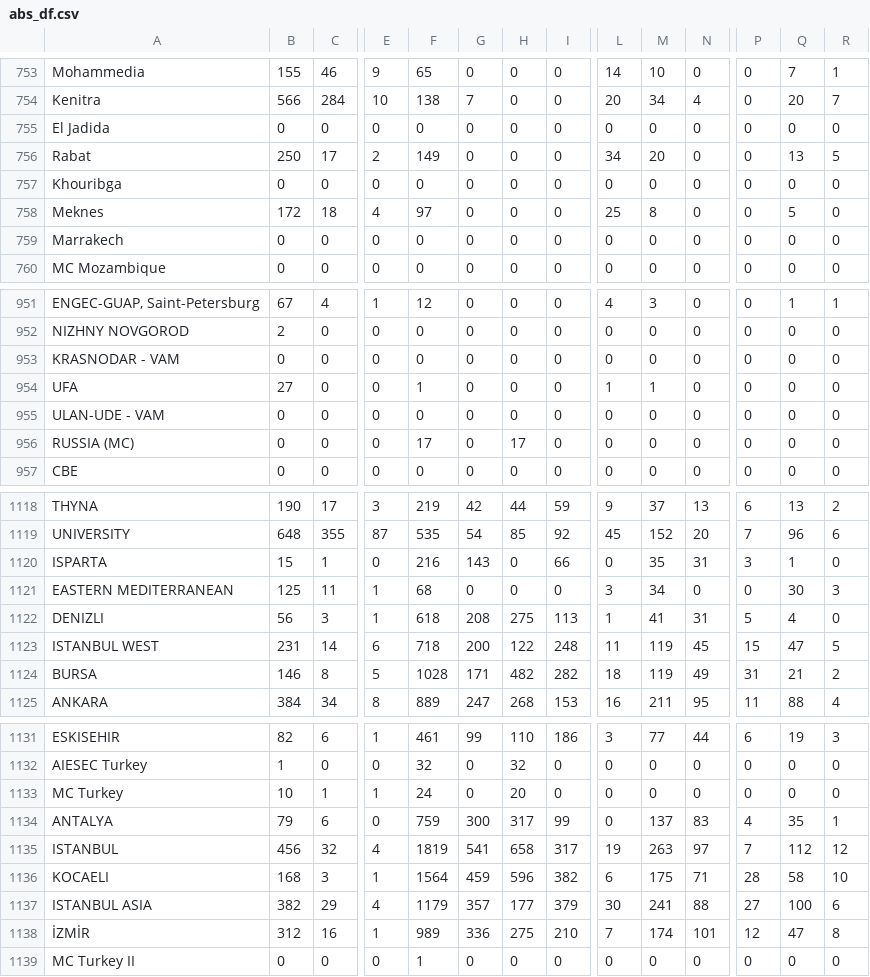
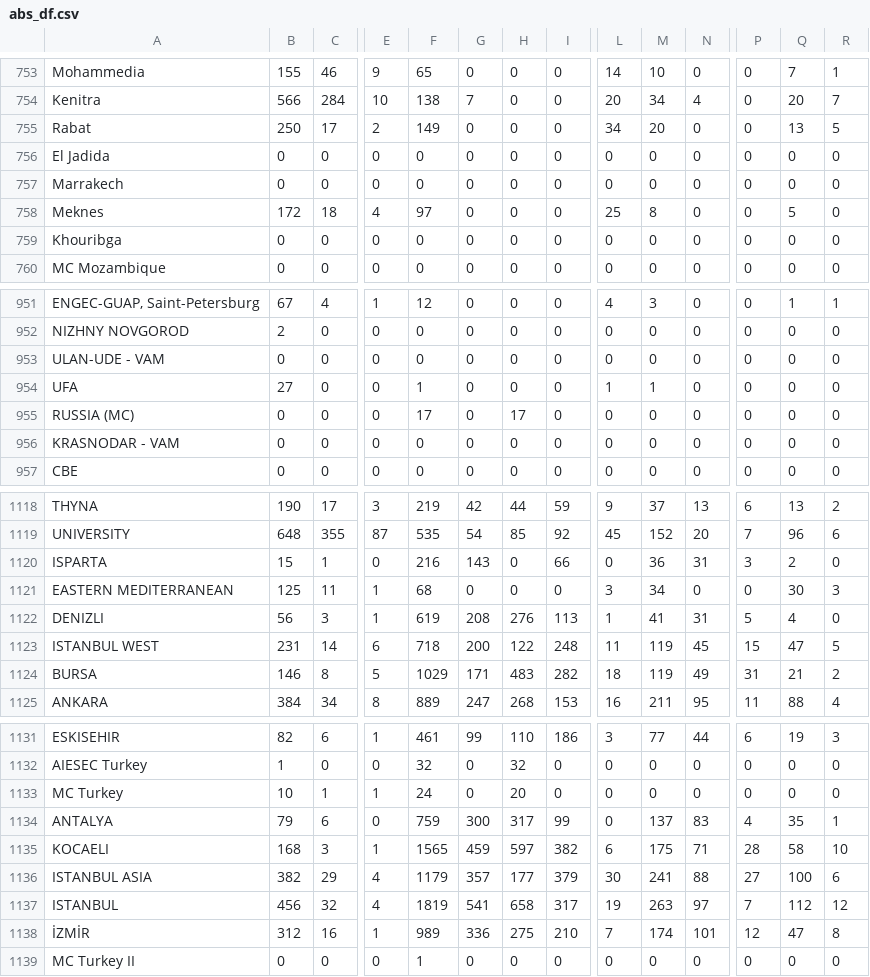
Before and after one commit to AIESEC-LK/data-pipeline, a CSV file: abs_df.csv, drawn as a sheet; only a part is shown, gaps mark what is left out; removed rows and columns are numbered as before the commit, all else as after; rows hold the shown columns only; the diff covers the shown part only; the diff names each change by its address in the sheet, - before the commit and + after, or states it on an @@ line.

```diff
--- a/abs_df.csv
+++ b/abs_df.csv
@@ row 756 moved to row 755: Rabat @@
@@ row 759 moved to row 757: Marrakech @@
@@ row 955 moved to row 953: ULAN-UDE - VAM @@
@@ row 956 moved to row 955: RUSSIA (MC) @@
-M1120: 35
+M1120: 36
-Q1120: 1
+Q1120: 2
-F1122: 618
+F1122: 619
-H1122: 275
+H1122: 276
-F1124: 1028
+F1124: 1029
-H1124: 482
+H1124: 483
+row 1135: KOCAELI | 168 | 3 | 1 | 1565 | 459 | 597 | 382 | 6 | 175 | 71 | 28 | 58 | 10
@@ row 1137 moved to row 1136: ISTANBUL ASIA @@
-row 1136: KOCAELI | 168 | 3 | 1 | 1564 | 459 | 596 | 382 | 6 | 175 | 71 | 28 | 58 | 10
```
Also changed, not shown: 1 moved row and 6 edited cells elsewhere in this file, cr_accepted_df.csv, cr_applicant_df.csv, 3 other files.
